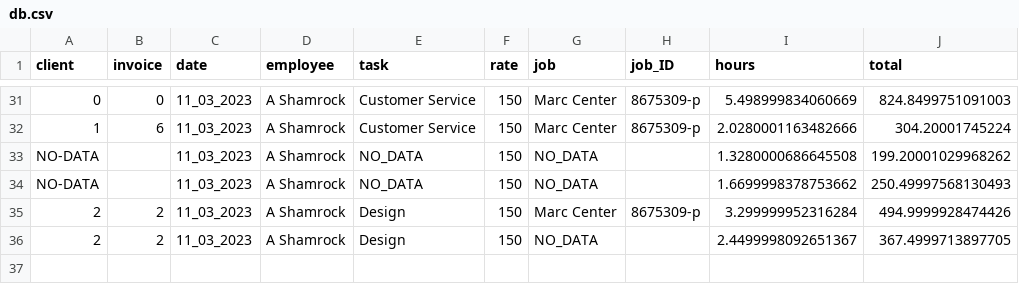
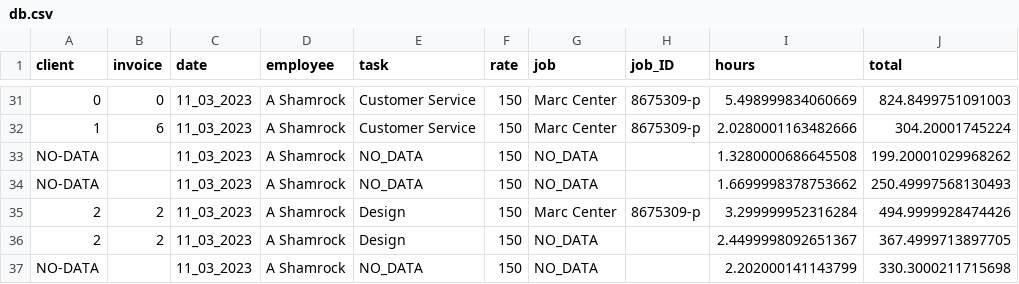
Before and after one commit to ashamrock/TestTable, a CSV file: db.csv, drawn as a sheet; only a part is shown, gaps mark what is left out.

Commit message:
Testing commit

```diff
--- a/db.csv
+++ b/db.csv
@@ -36 +36,2 @@ NO-DATA,,11_03_2023,A Shamrock,NO_DATA,150,NO_DATA,,1.6699998378753662,250.49997
 2,2,11_03_2023,A Shamrock,Design,150,NO_DATA,,2.4499998092651367,367.4999713897705
+NO-DATA,,11_03_2023,A Shamrock,NO_DATA,150,NO_DATA,,2.202000141143799,330.3000211715698
```
